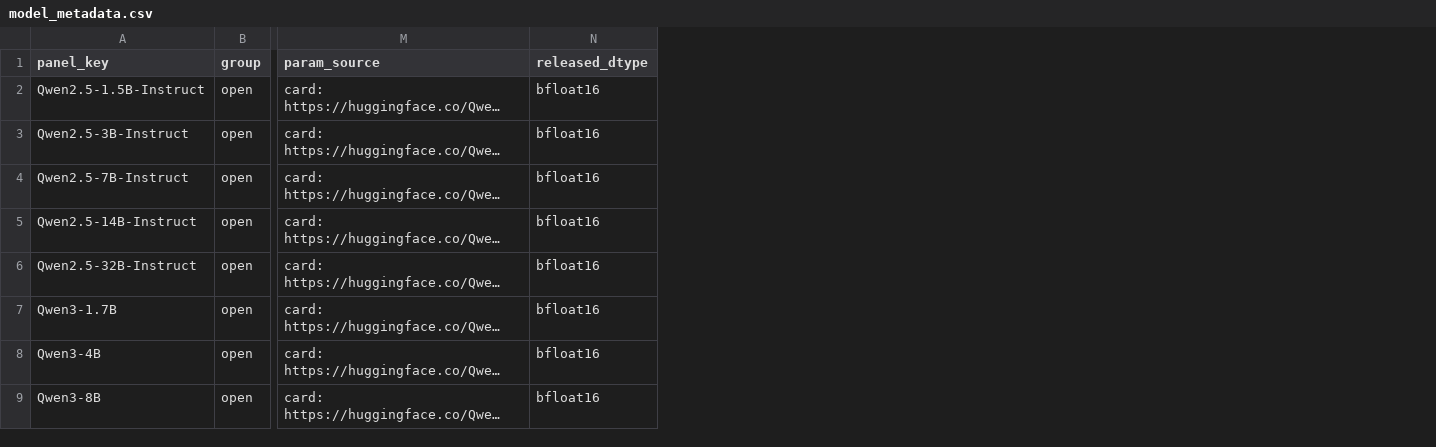
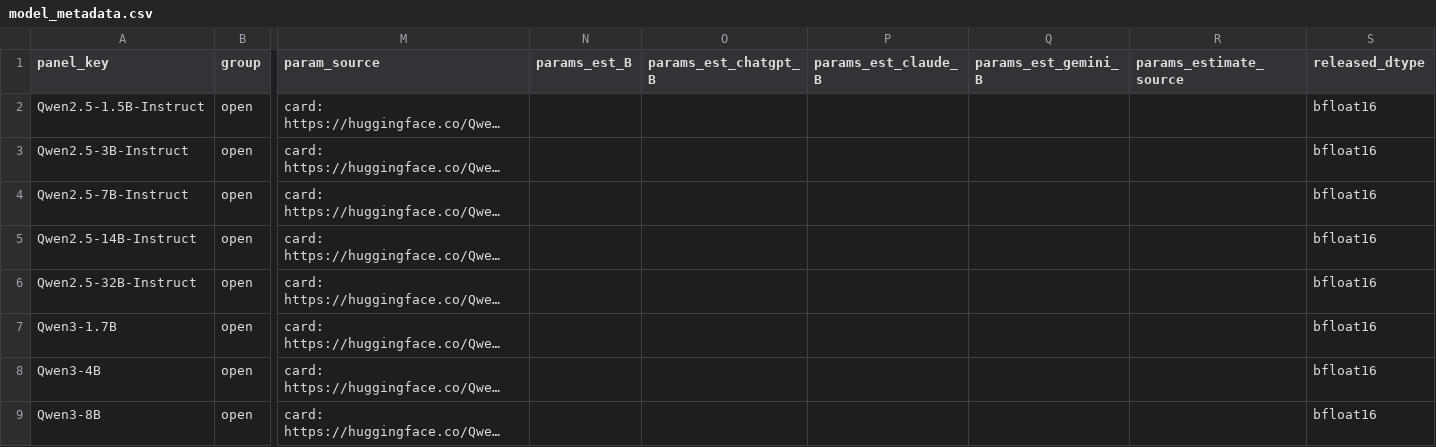
Before and after one commit to jelenameyer/llm-profile-artifact, a CSV file: analysis/src/analysis/model_metadata.csv, drawn as a sheet; only a part is shown, gaps mark what is left out; long unchanged cells end in …; the diff names each change by its address in the sheet, - before the commit and + after, or states it on an @@ line.

Commit message:
Add supplementary trait convergence analysis and proprietary estimated size analysis

```diff
--- a/analysis/src/analysis/model_metadata.csv
+++ b/analysis/src/analysis/model_metadata.csv
+column N (params_est_B), empty
+column O (params_est_chatgpt_B), empty
+column P (params_est_claude_B), empty
+column Q (params_est_gemini_B), empty
+column R (params_estimate_source), empty
```
Also changed, not shown: 4 other files.
